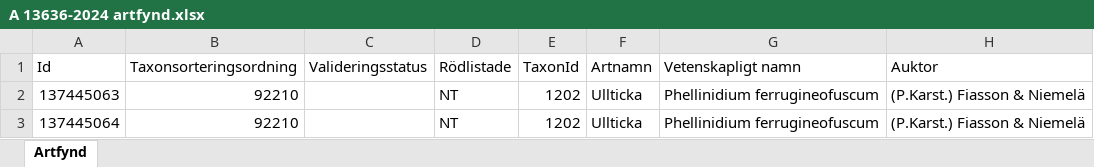
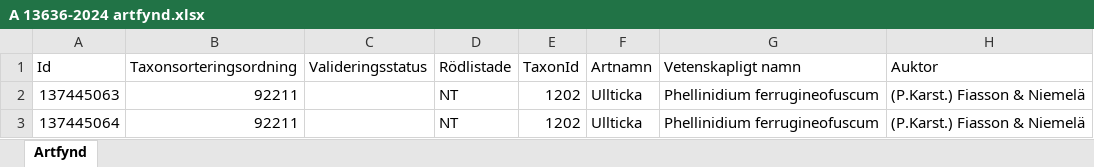
Before and after one commit to klasma/Logging_1760, an Excel workbook: artfynd/A 13636-2024 artfynd.xlsx, sheet Artfynd, drawn as a sheet; only a part is shown; values as stored, in another font and other column widths than the file's, no borders; the diff names each change by its address in the sheet, - before the commit and + after, or states it on an @@ line.

```diff
--- a/artfynd/A 13636-2024 artfynd.xlsx (sheet Artfynd)
+++ b/artfynd/A 13636-2024 artfynd.xlsx (sheet Artfynd)
-B2:B3 (Taxonsorteringsordning): 92210
+B2:B3 (Taxonsorteringsordning): 92211
```
Also changed, not shown: artfynd/A 39769-2026 artfynd.xlsx, artfynd/A 43407-2022 artfynd.xlsx, 53 other files.
